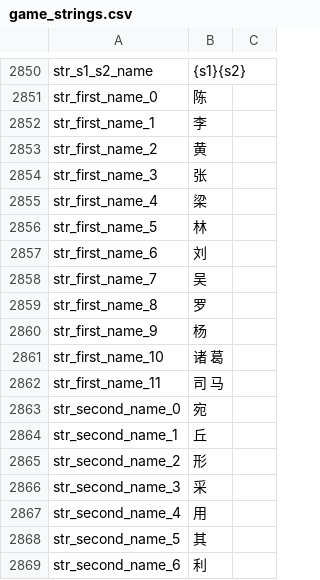
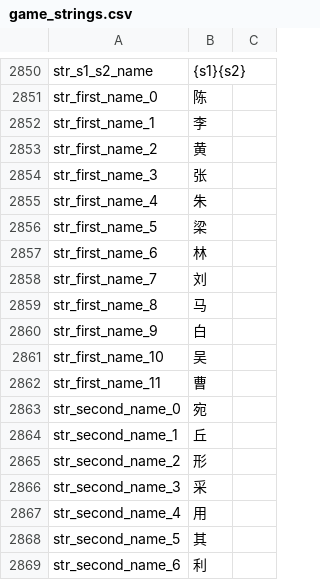
Before and after one commit to yunwei1237/prosperous-empire, a CSV file: build/languages/cns/game_strings.csv, drawn as a sheet; only a part is shown, gaps mark what is left out; the diff covers the shown part only.

```diff
--- a/build/languages/cns/game_strings.csv
+++ b/build/languages/cns/game_strings.csv
@@ -2854,10 +2854,10 @@ str_first_name_2|黄
 str_first_name_3|张
-str_first_name_4|梁
-str_first_name_5|林
-str_first_name_6|刘
-str_first_name_7|吴
-str_first_name_8|罗
-str_first_name_9|杨
-str_first_name_10|诸 葛
-str_first_name_11|司 马
+str_first_name_4|朱
+str_first_name_5|梁
+str_first_name_6|林
+str_first_name_7|刘
+str_first_name_8|马
+str_first_name_9|白
+str_first_name_10|吴
+str_first_name_11|曹
 str_second_name_0|宛
```
Also changed, not shown: 30 added rows and 5 edited cells elsewhere in this file, build/languages/cns/dialogs.csv, build/languages/cns/game_menus.csv, 21 other files.
